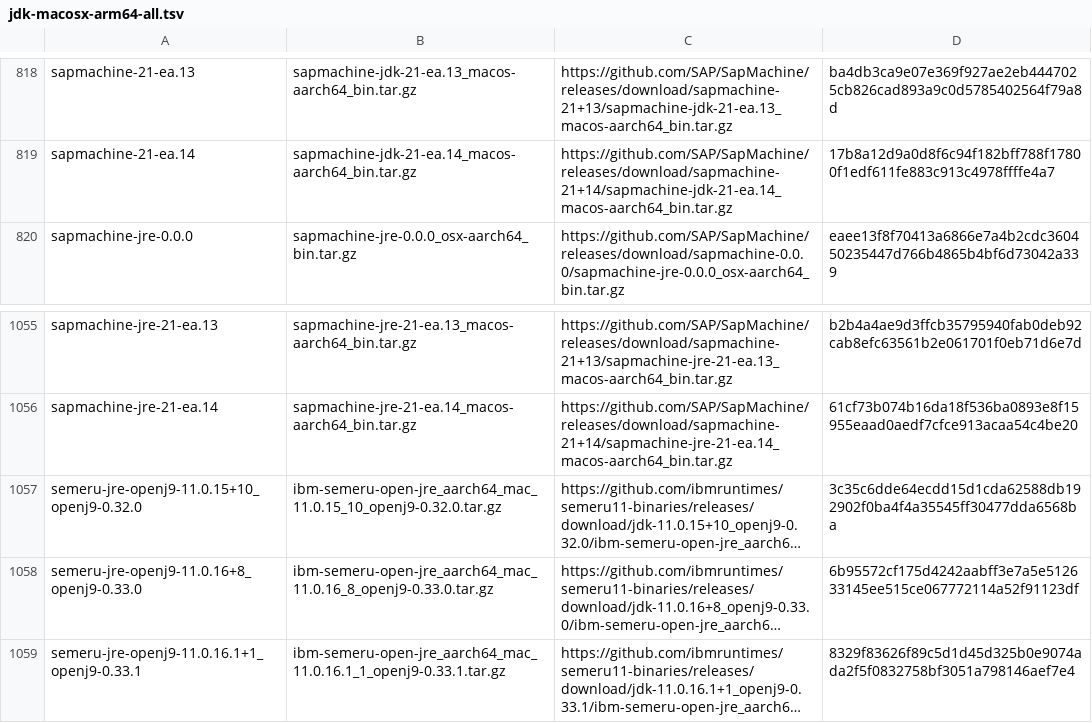
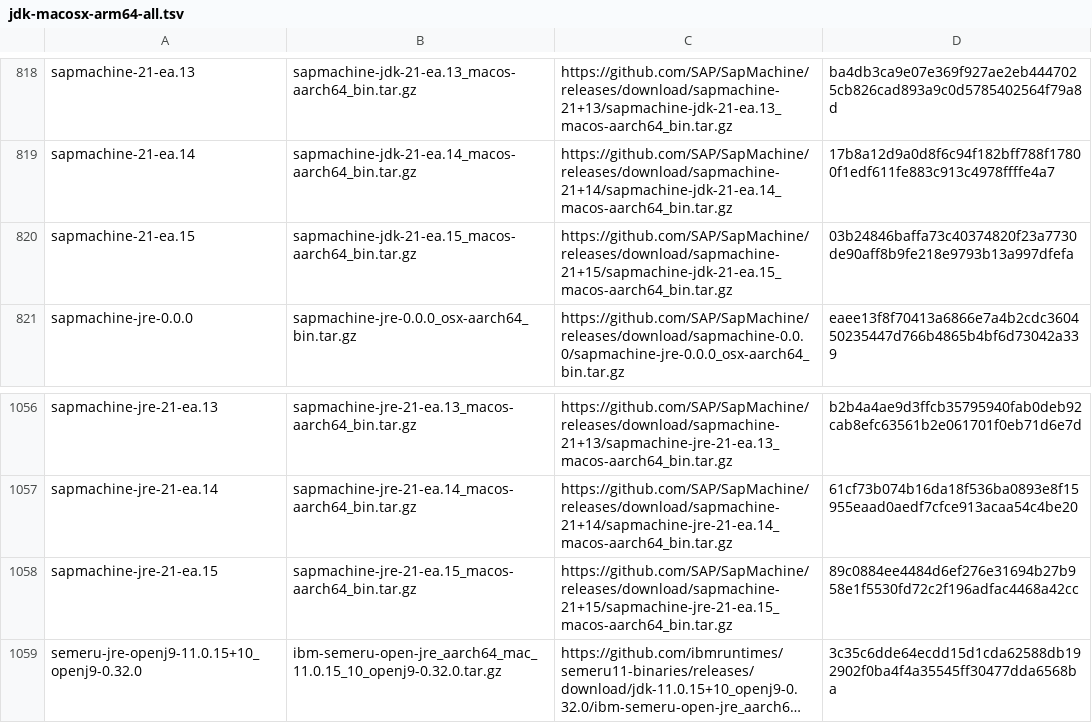
Before and after one commit to mise-plugins/rtx-java, a TSV file: data/jdk-macosx-arm64-all.tsv, drawn as a sheet; only a part is shown, gaps mark what is left out; the shorter side is filled out with more unchanged rows; long unchanged cells end in …; the diff names each change by its address in the sheet, - before the commit and + after, or states it on an @@ line.

```diff
--- a/data/jdk-macosx-arm64-all.tsv
+++ b/data/jdk-macosx-arm64-all.tsv
+row 820: sapmachine-21-ea.15 | sapmachine-jdk-21-ea.15_macos-aarch64_bin.tar.gz | https://github.com/SAP/SapMachine/releases/download/sapmachine-21+15/sapmachine-jdk-21-ea.15_macos-aarch64_bin.tar.gz | 03b24846baffa73c40374820f23a7730de90aff8b9fe218e9793b13a997dfefa
+row 1058: sapmachine-jre-21-ea.15 | sapmachine-jre-21-ea.15_macos-aarch64_bin.tar.gz | https://github.com/SAP/SapMachine/releases/download/sapmachine-21+15/sapmachine-jre-21-ea.15_macos-aarch64_bin.tar.gz | 89c0884ee4484d6ef276e31694b27b958e1f5530fd72c2f196adfac4468a42cc
```
Also changed, not shown: data/jdk-linux-arm64-all.tsv, data/jdk-linux-arm64-ea.tsv, 9 other files.
